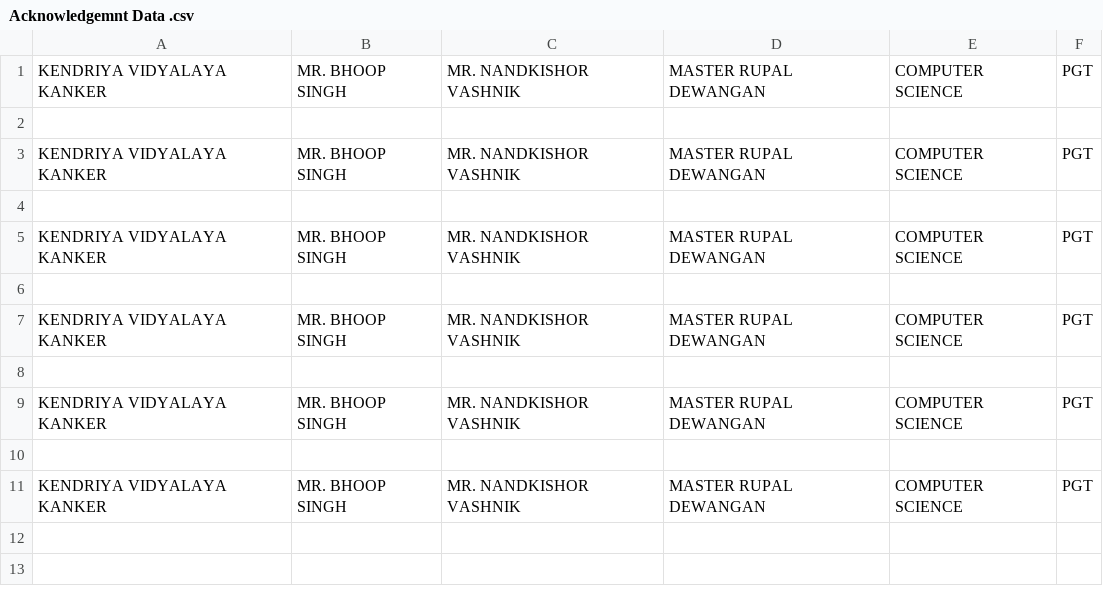
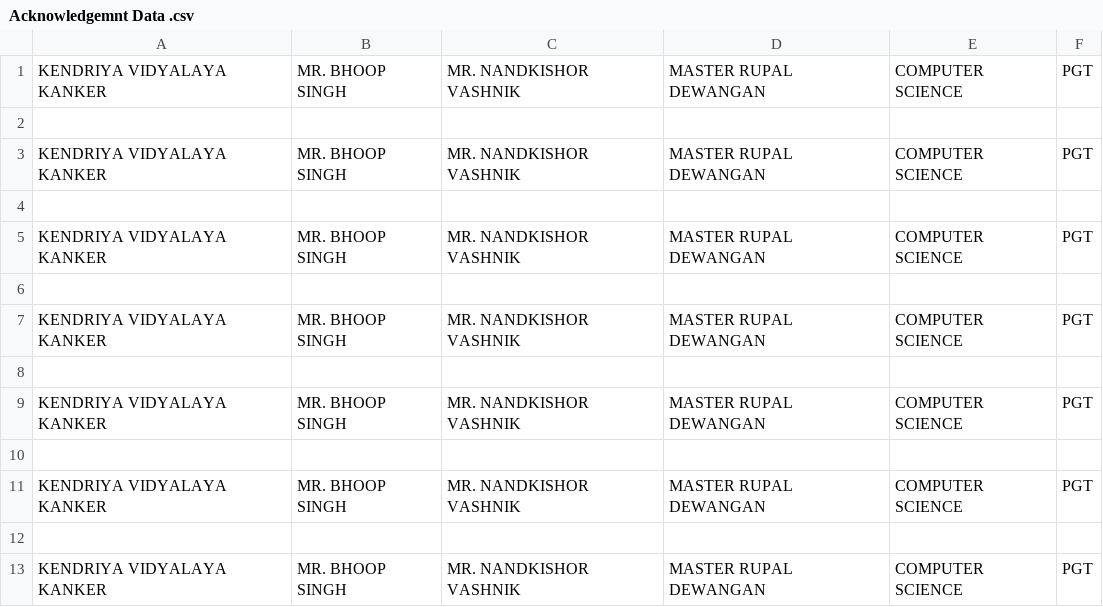
Before and after one commit to rupaldewangan/Django-Master-System-Program, a CSV file: Acknowledgemnt Data .csv, drawn as a sheet.

```diff
--- a/Acknowledgemnt Data .csv
+++ b/Acknowledgemnt Data .csv
@@ -11 +11,3 @@ KENDRIYA VIDYALAYA KANKER,MR. BHOOP SINGH,MR. NANDKISHOR VASHNIK,MASTER RUPAL DE
 KENDRIYA VIDYALAYA KANKER,MR. BHOOP SINGH,MR. NANDKISHOR VASHNIK,MASTER RUPAL DEWANGAN ,COMPUTER SCIENCE,PGT
+
+KENDRIYA VIDYALAYA KANKER,MR. BHOOP SINGH,MR. NANDKISHOR VASHNIK,MASTER RUPAL DEWANGAN ,COMPUTER SCIENCE,PGT
```
Also changed, not shown: Student Data and Result.csv.
